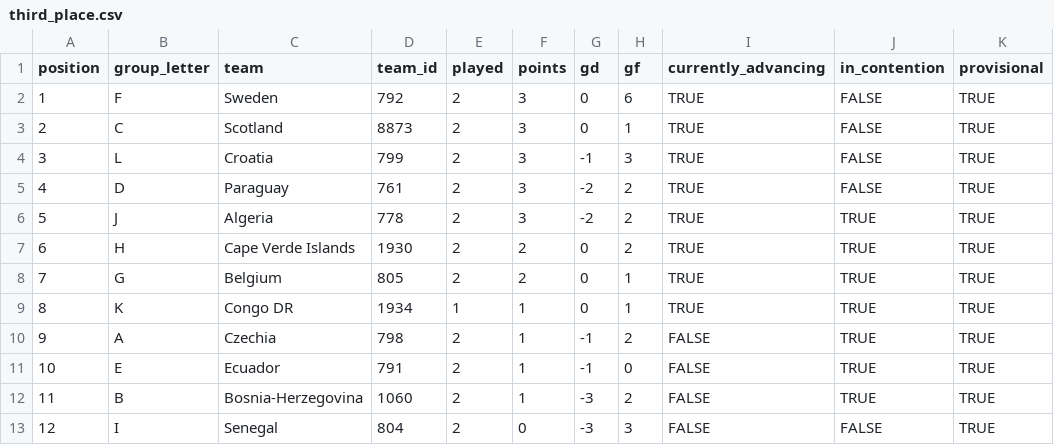
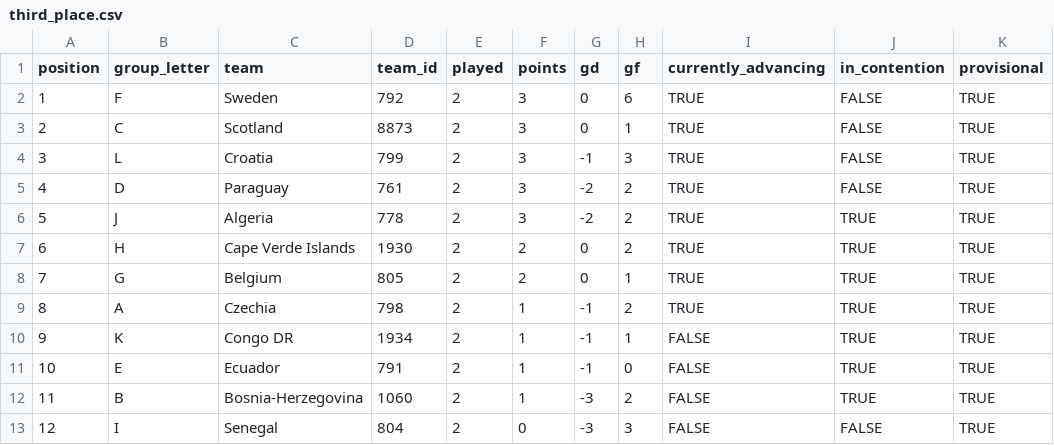
Before and after one commit to smach/worldcup26, a CSV file: data/third_place.csv, drawn as a sheet; removed rows and columns are numbered as before the commit, all else as after; the diff names each change by its address in the sheet, - before the commit and + after, or states it on an @@ line.

```diff
--- a/data/third_place.csv
+++ b/data/third_place.csv
-row 9: 8 | K | Congo DR | 1934 | 1 | 1 | 0 | 1 | TRUE | TRUE | TRUE
@@ column A (position) renumbered in row 9 @@
-I9 (currently_advancing): FALSE
+I9 (currently_advancing): TRUE
+row 10: 9 | K | Congo DR | 1934 | 2 | 1 | -1 | 1 | FALSE | TRUE | TRUE
```
Also changed, not shown: data/chat_data.csv, data/standings.csv, 8 other files.
